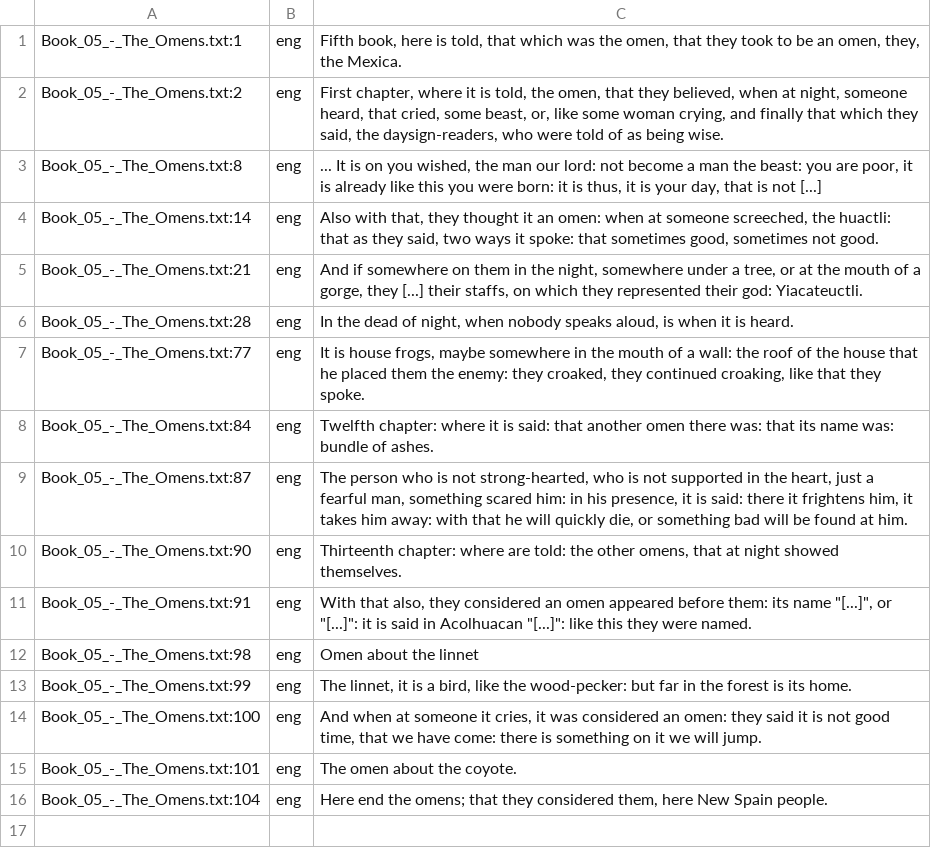
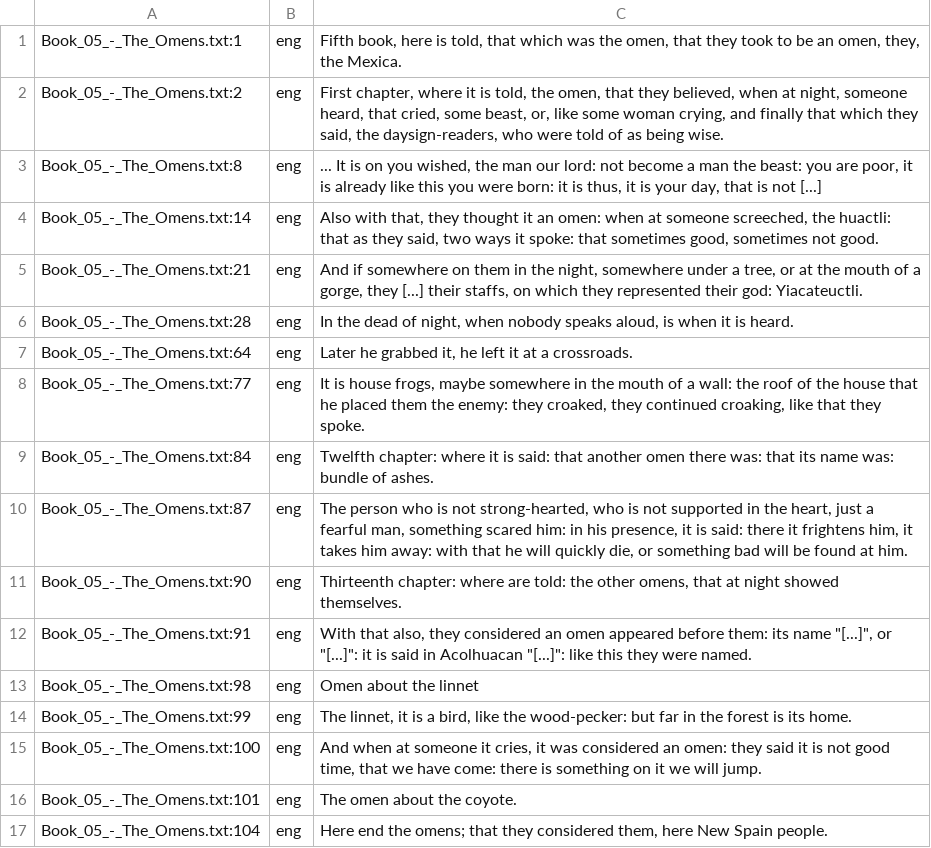
Before and after one commit to ftyers/UD_Classical_Nahuatl-FloCo, a TSV file: not-to-release/scripts/translation/Book_05_-_The_Omens.eng.tsv, drawn as a sheet; the diff names each change by its address in the sheet, - before the commit and + after, or states it on an @@ line.

```diff
--- a/not-to-release/scripts/translation/Book_05_-_The_Omens.eng.tsv
+++ b/not-to-release/scripts/translation/Book_05_-_The_Omens.eng.tsv
+row 7: Book_05_-_The_Omens.txt:64 | eng | Later he grabbed it, he left it at a crossroads.
```
Also changed, not shown: not-to-release/scripts/translation/Book_05_-_The_Omens.spa.tsv, 2 other files.
